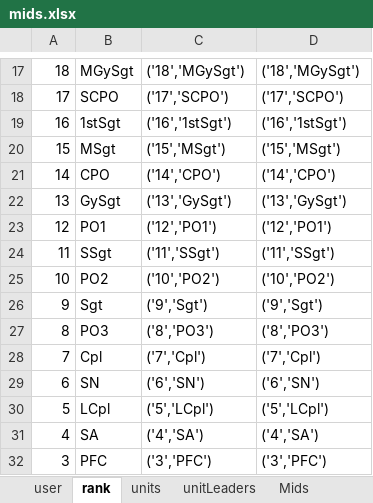
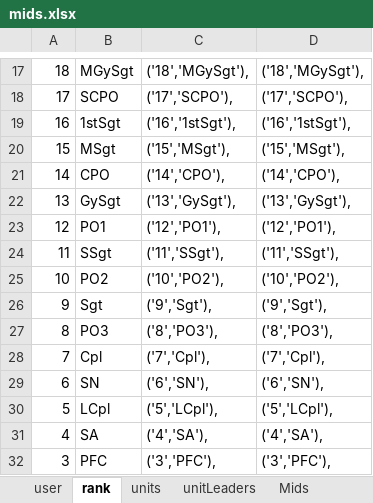
Before and after one commit to Letractively/company-management-system, an Excel workbook: src/cms/mid/data/mids.xlsx, sheet rank, drawn as a sheet; only a part is shown, gaps mark what is left out; values as stored, in another font and other column widths than the file's, no borders; the diff covers the shown part only; the diff names each change by its address in the sheet, - before the commit and + after, or states it on an @@ line.

```diff
--- a/src/cms/mid/data/mids.xlsx (sheet rank)
+++ b/src/cms/mid/data/mids.xlsx (sheet rank)
-C17: ('18','MGySgt')
+C17: ('18','MGySgt'),
-D17: ('18','MGySgt')
+D17: ('18','MGySgt'),
-C18: ('17','SCPO')
+C18: ('17','SCPO'),
-D18: ('17','SCPO')
+D18: ('17','SCPO'),
-C19: ('16','1stSgt')
+C19: ('16','1stSgt'),
-D19: ('16','1stSgt')
+D19: ('16','1stSgt'),
-C20: ('15','MSgt')
+C20: ('15','MSgt'),
-D20: ('15','MSgt')
+D20: ('15','MSgt'),
-C21: ('14','CPO')
+C21: ('14','CPO'),
-D21: ('14','CPO')
+D21: ('14','CPO'),
-C22: ('13','GySgt')
+C22: ('13','GySgt'),
-D22: ('13','GySgt')
+D22: ('13','GySgt'),
-C23: ('12','PO1')
+C23: ('12','PO1'),
-D23: ('12','PO1')
+D23: ('12','PO1'),
-C24: ('11','SSgt')
+C24: ('11','SSgt'),
-D24: ('11','SSgt')
+D24: ('11','SSgt'),
-C25: ('10','PO2')
+C25: ('10','PO2'),
-D25: ('10','PO2')
+D25: ('10','PO2'),
-C26: ('9','Sgt')
+C26: ('9','Sgt'),
-D26: ('9','Sgt')
+D26: ('9','Sgt'),
-C27: ('8','PO3')
+C27: ('8','PO3'),
-D27: ('8','PO3')
+D27: ('8','PO3'),
-C28: ('7','Cpl')
+C28: ('7','Cpl'),
-D28: ('7','Cpl')
+D28: ('7','Cpl'),
-C29: ('6','SN')
+C29: ('6','SN'),
-D29: ('6','SN')
+D29: ('6','SN'),
-C30: ('5','LCpl')
+C30: ('5','LCpl'),
-D30: ('5','LCpl')
+D30: ('5','LCpl'),
-C31: ('4','SA')
+C31: ('4','SA'),
-D31: ('4','SA')
+D31: ('4','SA'),
-C32: ('3','PFC')
+C32: ('3','PFC'),
-D32: ('3','PFC')
+D32: ('3','PFC'),
```
Also changed, not shown: 36 edited cells elsewhere in this sheet, 2 other files.
